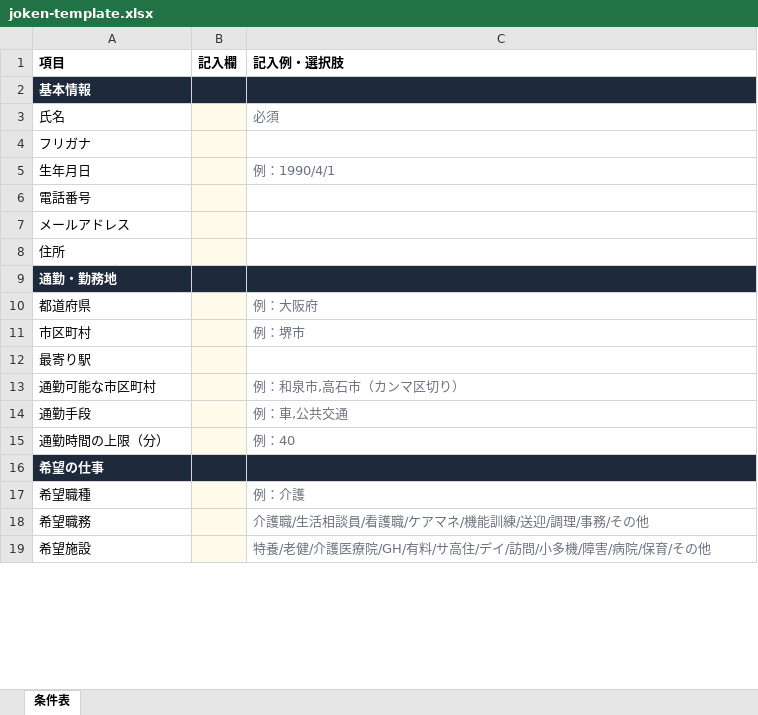
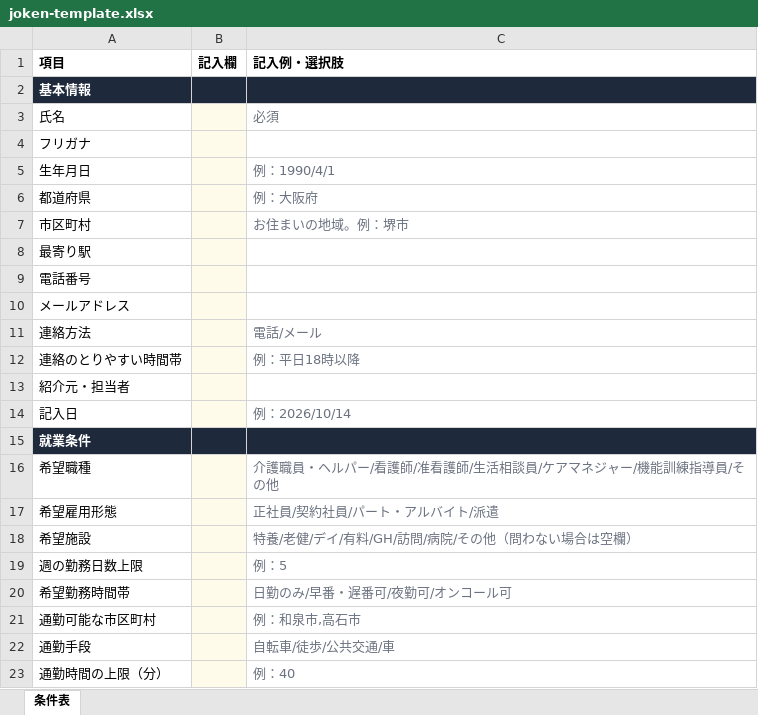
Before and after one commit to yoshiiyasutaka560805-hash/kaihatu-app, an Excel workbook: shushoku-matching/frontend/public/joken-template.xlsx, sheet 条件表, drawn as a sheet; only a part is shown; values as stored, in another font and other column widths than the file's, no borders; removed rows and columns are numbered as before the commit, all else as after; the diff covers the shown part only; the diff names each change by its address in the sheet, - before the commit and + after, or states it on an @@ line.

```diff
--- a/shushoku-matching/frontend/public/joken-template.xlsx (sheet 条件表)
+++ b/shushoku-matching/frontend/public/joken-template.xlsx (sheet 条件表)
@@ row 10 moved to row 6: 都道府県 @@
+row 7: 市区町村 |  | お住まいの地域。例：堺市
+row 8: 最寄り駅
-row 8: 住所
+row 11: 連絡方法 |  | 電話/メール
+row 12: 連絡のとりやすい時間帯 |  | 例：平日18時以降
-A13 (項目): 通勤・勤務地
+A13 (項目): 紹介元・担当者
@@ A13 fill: #1E293B → none, bold: on → off, text colour: #FFFFFF → black @@
-B13 fill: #1E293B
+B13 fill: #FFFBEB
-C13 fill: #1E293B
+C13 fill: none
-row 11: 市区町村 |  | 例：堺市
+row 14: 記入日 |  | 例：2026/10/14
-A15 (項目): 最寄り駅
+A15 (項目): 就業条件
@@ A15 fill: none → #1E293B, bold: off → on, text colour: black → #FFFFFF @@
-B15 fill: #FFFBEB
+B15 fill: #1E293B
-C15 fill: none
+C15 fill: #1E293B
+row 16: 希望職種 |  | 介護職員・ヘルパー/看護師/准看護師/生活相談員/ケアマネジャー/機能訓練指導員/その他
+row 17: 希望雇用形態 |  | 正社員/契約社員/パート・アルバイト/派遣
+row 18: 希望施設 |  | 特養/老健/デイ/有料/GH/訪問/病院/その他（問わない場合は空欄）
@@ row 30 moved to row 19: 週の勤務日数上限 @@
+row 20: 希望勤務時間帯 |  | 日勤のみ/早番・遅番可/夜勤可/オンコール可
-C21 (記入例・選択肢): 例：和泉市,高石市（カンマ区切り）
+C21 (記入例・選択肢): 例：和泉市,高石市
-C22 (記入例・選択肢): 例：車,公共交通
+C22 (記入例・選択肢): 自転車/徒歩/公共交通/車
-row 16: 希望の仕事
-row 17: 希望職種 |  | 例：介護
-row 18: 希望職務 |  | 介護職/生活相談員/看護職/ケアマネ/機能訓練/送迎/調理/事務/その他
-row 19: 希望施設 |  | 特養/老健/介護医療院/GH/有料/サ高住/デイ/訪問/小多機/障害/病院/保育/その他
```
Also changed, not shown: 28 added rows, 14 removed rows and 3 edited cells elsewhere in this sheet, 16 other files.
